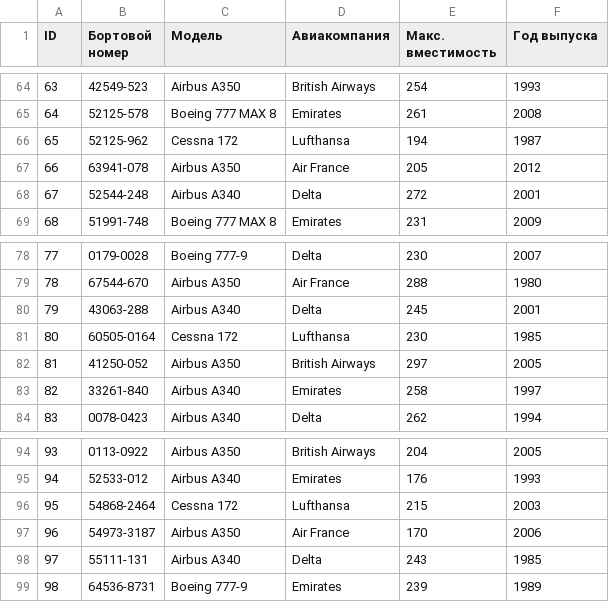
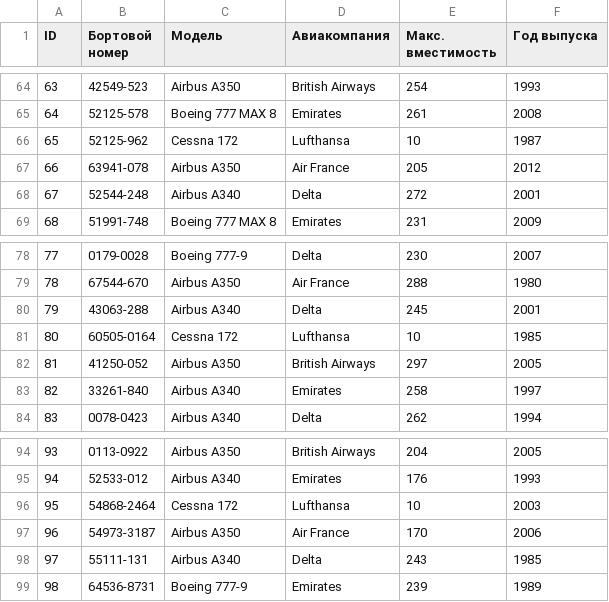
Before and after one commit to 5rosto4elovek/2024_data, a CSV file: planes.csv, drawn as a sheet; only a part is shown, gaps mark what is left out; the diff covers the shown part only.

```diff
--- a/planes.csv
+++ b/planes.csv
@@ -65,3 +65,3 @@ ID,Бортовой номер,Модель,Авиакомпания,Макс.
 64,52125-578,Boeing 777 MAX 8,Emirates,261,2008
-65,52125-962,Cessna 172,Lufthansa,194,1987
+65,52125-962,Cessna 172,Lufthansa,10,1987
 66,63941-078,Airbus A350,Air France,205,2012
@@ -80,3 +80,3 @@ ID,Бортовой номер,Модель,Авиакомпания,Макс.
 79,43063-288,Airbus A340,Delta,245,2001
-80,60505-0164,Cessna 172,Lufthansa,230,1985
+80,60505-0164,Cessna 172,Lufthansa,10,1985
 81,41250-052,Airbus A350,British Airways,297,2005
@@ -95,3 +95,3 @@ ID,Бортовой номер,Модель,Авиакомпания,Макс.
 94,52533-012,Airbus A340,Emirates,176,1993
-95,54868-2464,Cessna 172,Lufthansa,215,2003
+95,54868-2464,Cessna 172,Lufthansa,10,2003
 96,54973-3187,Airbus A350,Air France,170,2006
```
Also changed, not shown: 6 edited cells elsewhere in this file.
